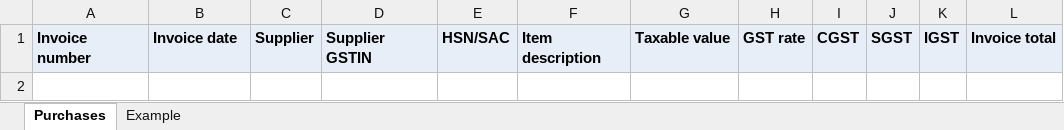
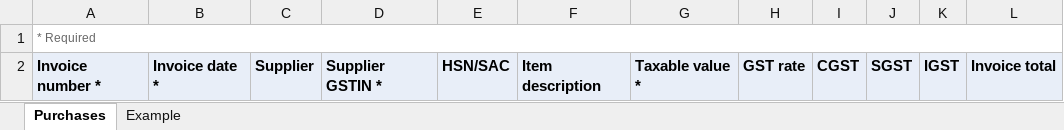
Before and after one commit to KaguyaHQ/nila, an Excel workbook: priv/templates/Nila-purchases-template.xlsx, sheet Purchases, drawn as a sheet; values as stored, in another font and other column widths than the file's, no borders; addresses are those after the commit; the diff names each change by its address in the sheet, - before the commit and + after, or states it on an @@ line.

```diff
--- a/priv/templates/Nila-purchases-template.xlsx (sheet Purchases)
+++ b/priv/templates/Nila-purchases-template.xlsx (sheet Purchases)
+row 1: * Required
-A2: Invoice number
+A2: Invoice number *
-B2: Invoice date
+B2: Invoice date *
-D2: Supplier GSTIN
+D2: Supplier GSTIN *
-G2: Taxable value
+G2: Taxable value *
```
Also changed, not shown: sheet Example, priv/templates/Nila-sales-template.xlsx, 4 other files.
